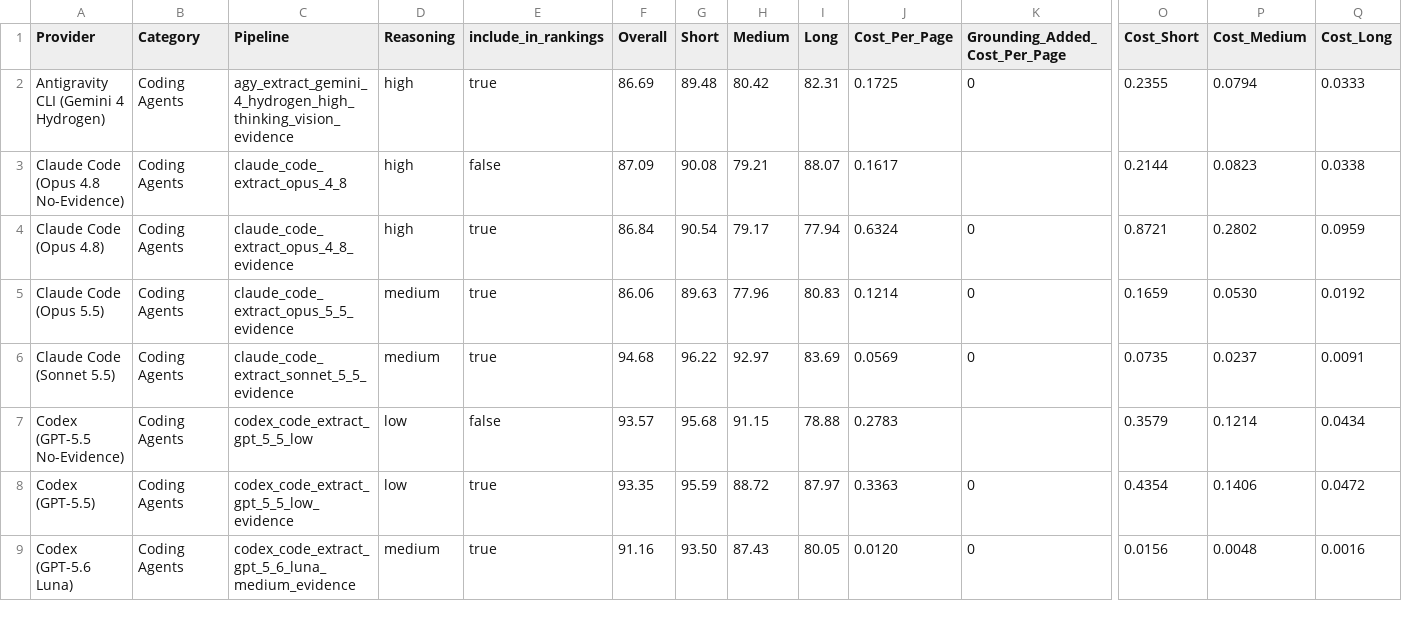
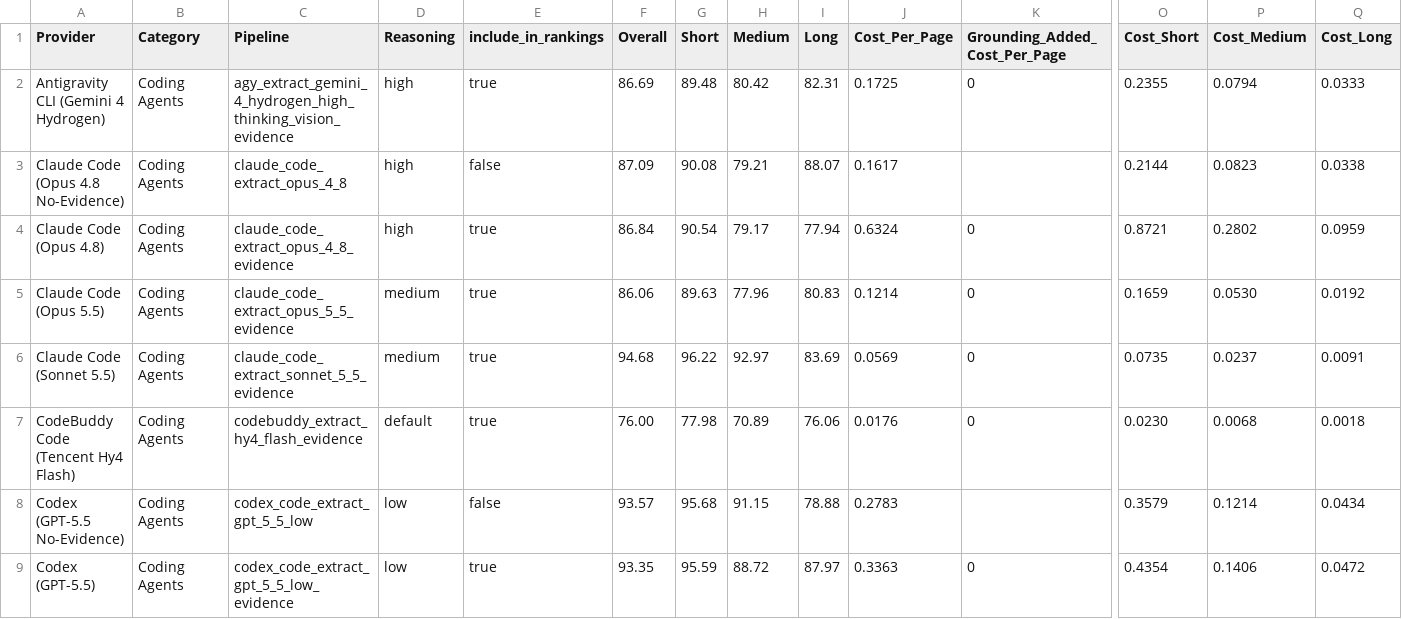
Before and after one commit to run-llama/ExtractBench, a CSV file: leaderboard.csv, drawn as a sheet; only a part is shown, gaps mark what is left out; the shorter side is filled out with more unchanged rows; rows hold the shown columns only; the diff names each change by its address in the sheet, - before the commit and + after, or states it on an @@ line.

```diff
--- a/leaderboard.csv
+++ b/leaderboard.csv
+row 7: CodeBuddy Code (Tencent Hy4 Flash) | Coding Agents | codebuddy_extract_hy4_flash_evidence | default | true | 76.00 | 77.98 | 70.89 | 76.06 | 0.0176 | 0 | 0.0230 | 0.0068 | 0.0018
```
Also changed, not shown: leaderboard-pro.csv, 9 other files.
